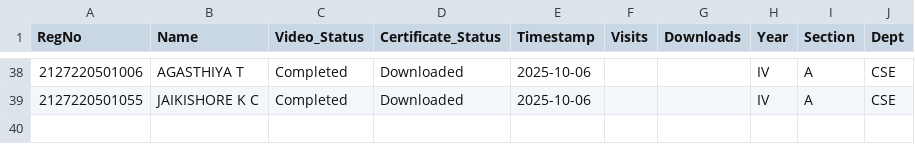
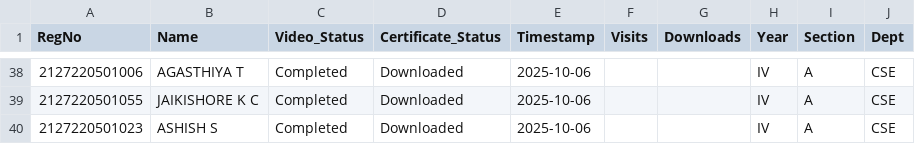
Before and after one commit to eraghu21/MicroLearning_LMS, a CSV file: progress.csv, drawn as a sheet; only a part is shown, gaps mark what is left out; the diff names each change by its address in the sheet, - before the commit and + after, or states it on an @@ line.

Commit message:
Update progress - 2025-10-06T13:29:59.745722

```diff
--- a/progress.csv
+++ b/progress.csv
+row 40: 2127220501023 | ASHISH S | Completed | Downloaded | 2025-10-06 |  |  | IV | A | CSE
```
